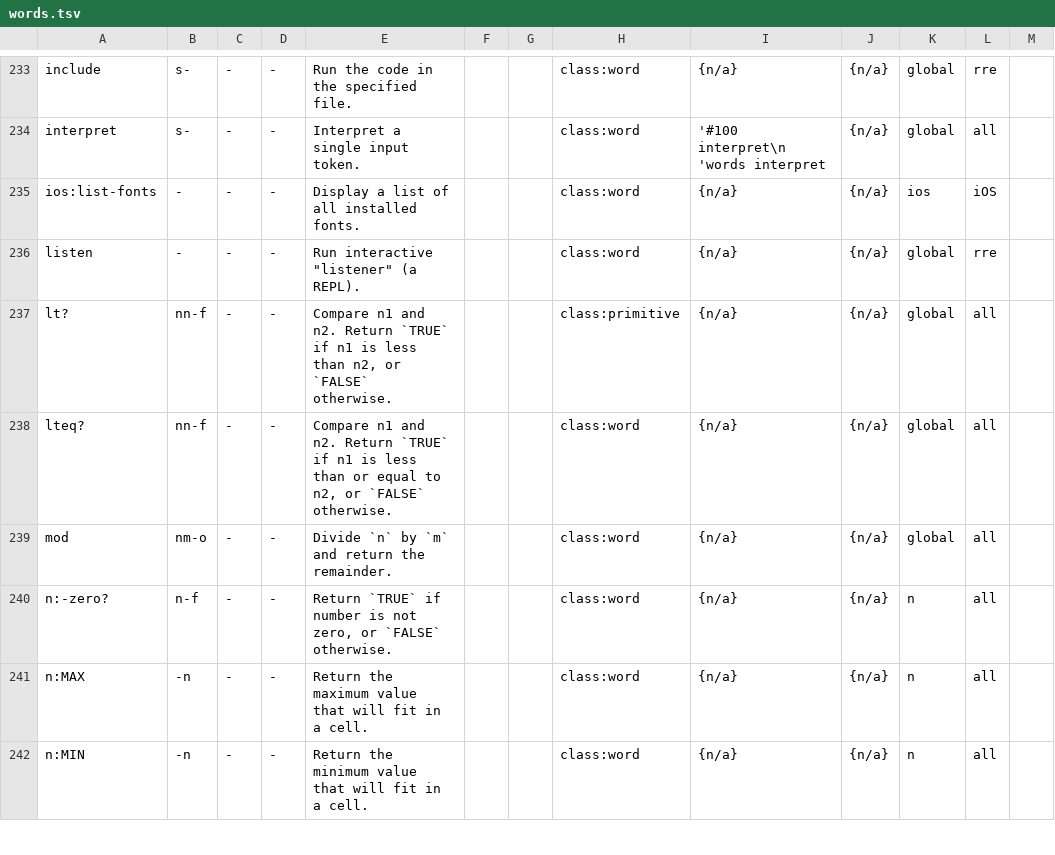
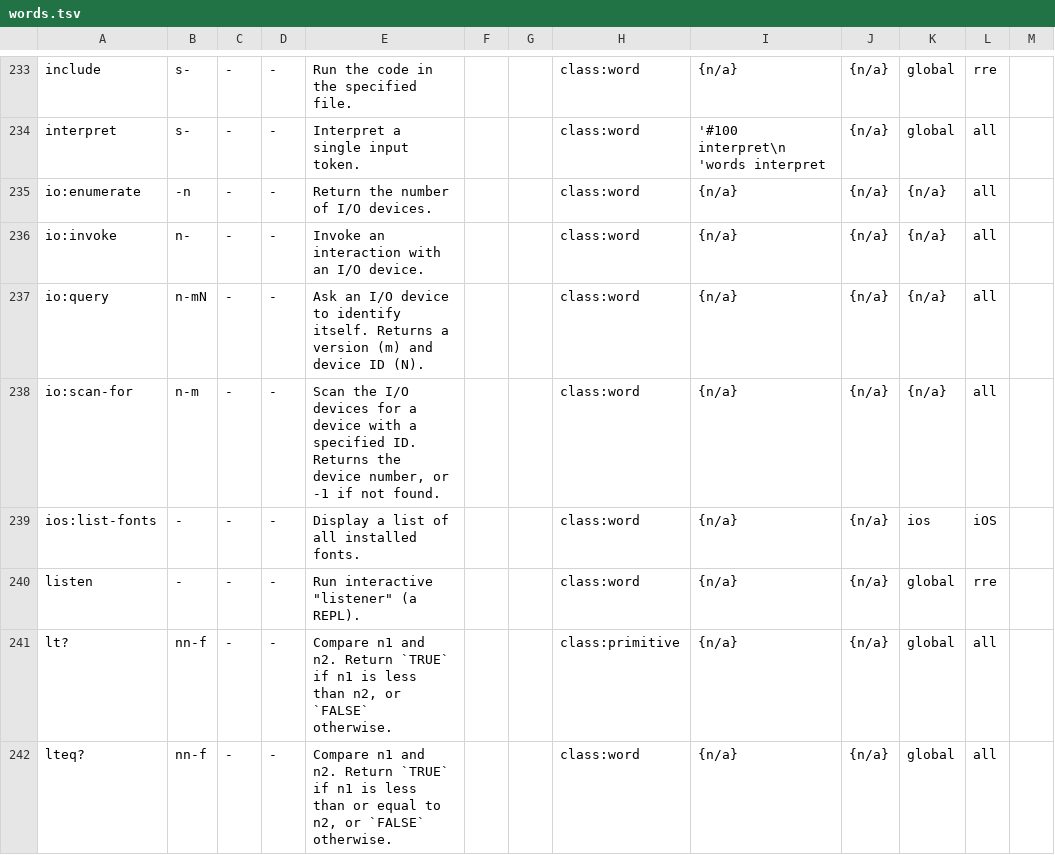
Before and after one commit to crcx/retroforth, a TSV file: words.tsv, drawn as a sheet; only a part is shown, gaps mark what is left out; the shorter side is filled out with more unchanged rows; the diff names each change by its address in the sheet, - before the commit and + after, or states it on an @@ line.

```diff
--- a/words.tsv
+++ b/words.tsv
+row 235: io:enumerate | -n | - | - | Return the number of I/O devices. |  |  | class:word | {n/a} | {n/a} | {n/a} | all
+row 236: io:invoke | n- | - | - | Invoke an interaction with an I/O device. |  |  | class:word | {n/a} | {n/a} | {n/a} | all
+row 237: io:query | n-mN | - | - | Ask an I/O device to identify itself. Returns a version (m) and device ID (N). |  |  | class:word | {n/a} | {n/a} | {n/a} | all
+row 238: io:scan-for | n-m | - | - | Scan the I/O devices for a device with a specified ID. Returns the device number, or -1 if not found. |  |  | class:word | {n/a} | {n/a} | {n/a} | all
```
Also changed, not shown: 12 other files.
